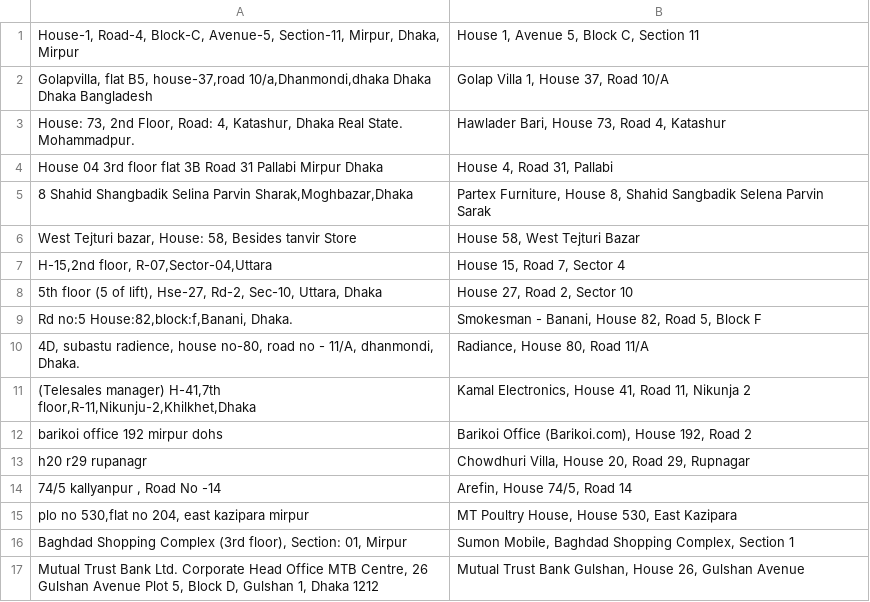
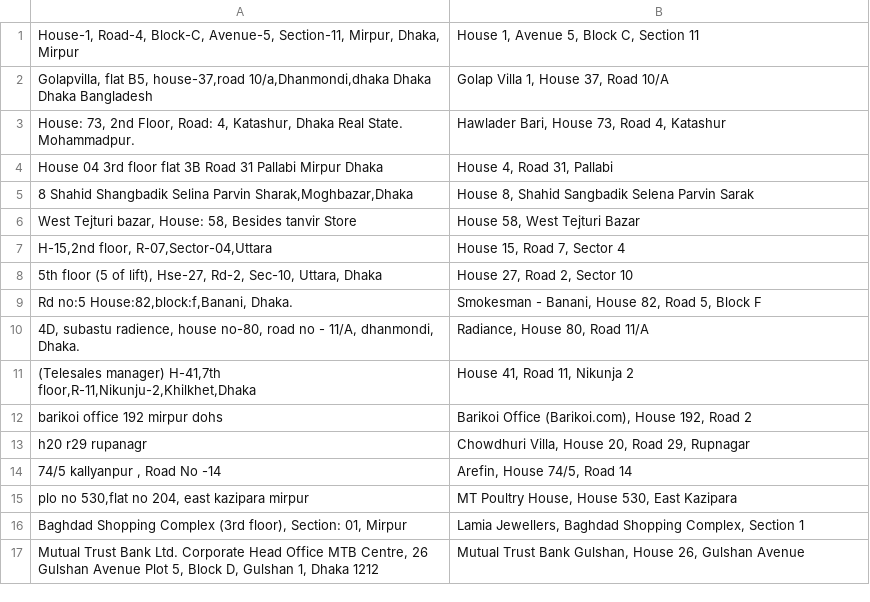
Before and after one commit to ReedwanHossain/Address-Cleansing, a CSV file: testfile.csv, drawn as a sheet.

```diff
--- a/testfile.csv
+++ b/testfile.csv
@@ -4,3 +4,3 @@
 House 04 3rd floor flat 3B Road 31 Pallabi Mirpur Dhaka,"House 4, Road 31, Pallabi"
-"8 Shahid Shangbadik Selina Parvin Sharak,Moghbazar,Dhaka","Partex Furniture, House 8, Shahid Sangbadik Selena Parvin Sarak"
+"8 Shahid Shangbadik Selina Parvin Sharak,Moghbazar,Dhaka","House 8, Shahid Sangbadik Selena Parvin Sarak"
 "West Tejturi bazar, House: 58, Besides tanvir Store","House 58, West Tejturi Bazar"
@@ -10,3 +10,3 @@ House 04 3rd floor flat 3B Road 31 Pallabi Mirpur Dhaka,"House 4, Road 31, Palla
 "4D, subastu radience, house no-80, road no - 11/A,  dhanmondi, Dhaka.","Radiance, House 80, Road 11/A"
-"(Telesales manager) H-41,7th floor,R-11,Nikunju-2,Khilkhet,Dhaka","Kamal Electronics, House 41, Road 11, Nikunja 2"
+"(Telesales manager) H-41,7th floor,R-11,Nikunju-2,Khilkhet,Dhaka","House 41, Road 11, Nikunja 2"
 barikoi office 192 mirpur dohs,"Barikoi Office (Barikoi.com), House 192, Road 2"
@@ -15,3 +15,3 @@ h20 r29 rupanagr,"Chowdhuri Villa, House 20, Road 29, Rupnagar"
 "plo no 530,flat no 204, east kazipara mirpur","MT Poultry House, House 530, East Kazipara"
-" Baghdad Shopping Complex (3rd floor), Section: 01, Mirpur","Sumon Mobile, Baghdad Shopping Complex, Section 1"
+" Baghdad Shopping Complex (3rd floor), Section: 01, Mirpur","Lamia Jewellers, Baghdad Shopping Complex, Section 1"
 "Mutual Trust Bank Ltd. Corporate Head Office MTB Centre, 26 Gulshan Avenue Plot 5, Block D, Gulshan 1, Dhaka 1212","Mutual Trust Bank Gulshan, House 26, Gulshan Avenue"
```
Also changed, not shown: subarea-list.csv, 4 other files.
